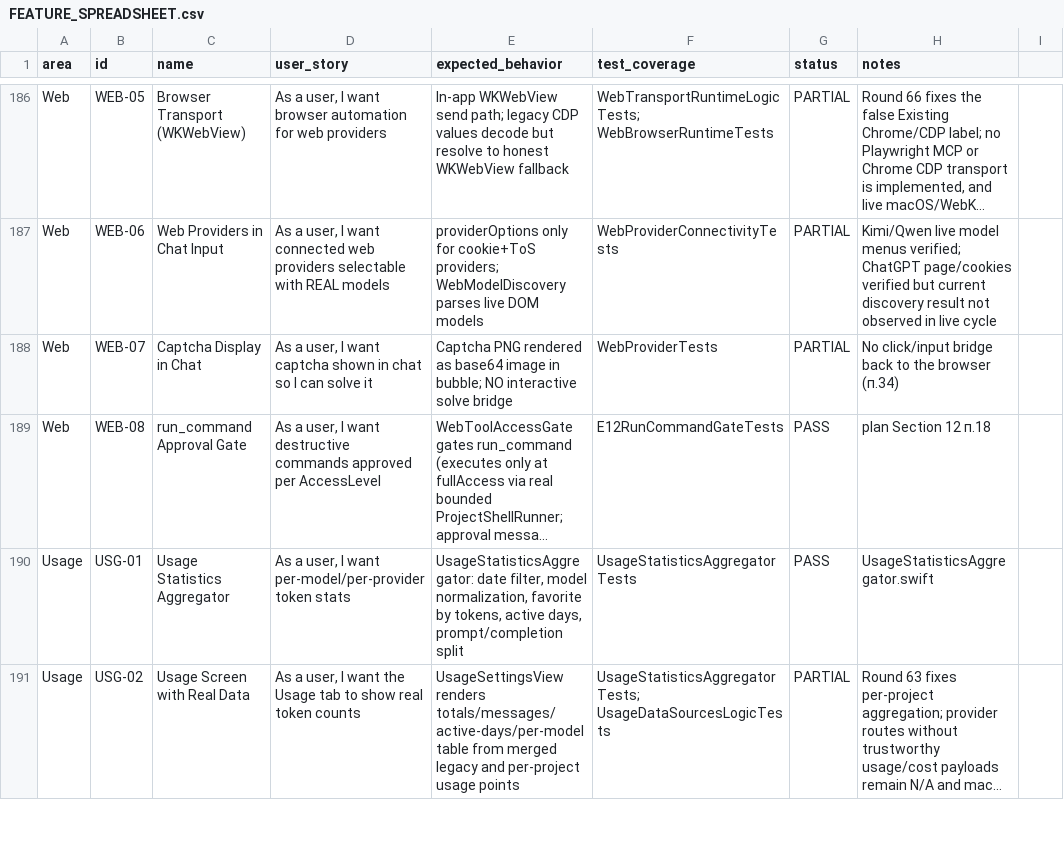
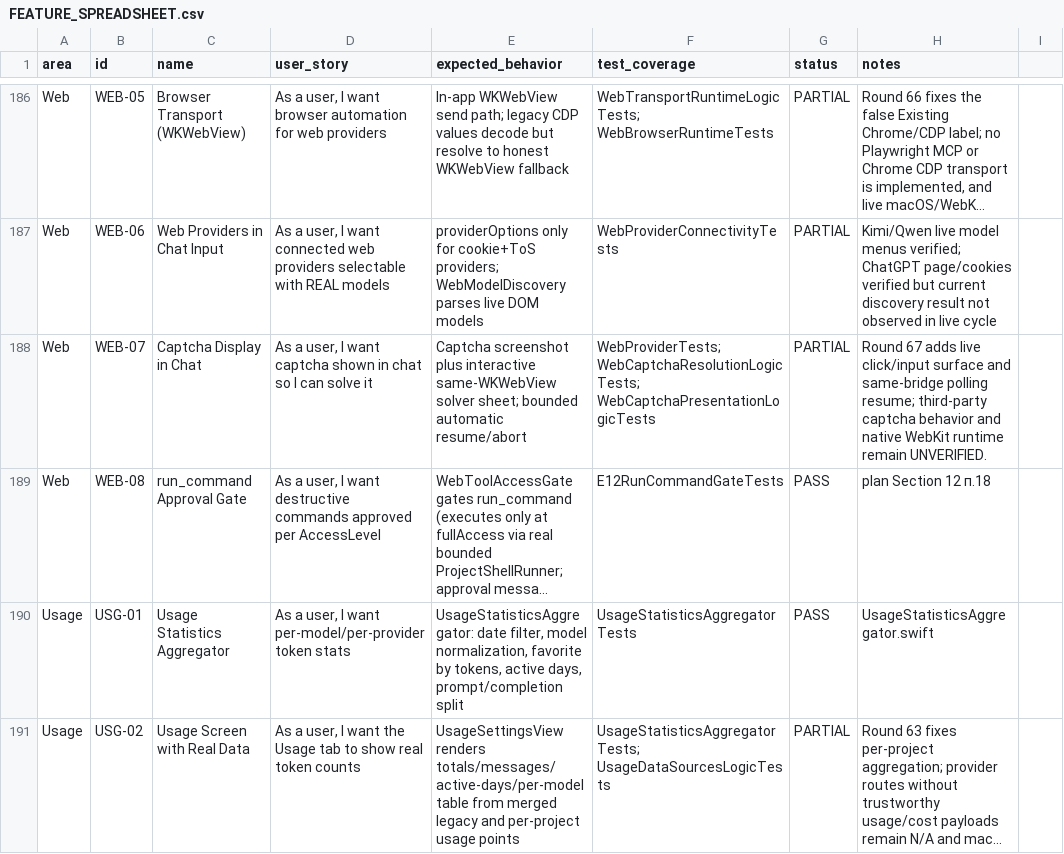
Before and after one commit to visawestern/MiCoder, a CSV file: docs/FEATURE_SPREADSHEET.csv, drawn as a sheet; only a part is shown, gaps mark what is left out; long unchanged cells end in …; the diff names each change by its address in the sheet, - before the commit and + after, or states it on an @@ line.

Commit message:
Add interactive captcha resume flow

```diff
--- a/docs/FEATURE_SPREADSHEET.csv
+++ b/docs/FEATURE_SPREADSHEET.csv
-E188 (expected_behavior): Captcha PNG rendered as base64 image in bubble; NO interactive solve bridge
+E188 (expected_behavior): Captcha screenshot plus interactive same-WKWebView solver sheet; bounded automatic resume/abort
-F188 (test_coverage): WebProviderTests
+F188 (test_coverage): WebProviderTests; WebCaptchaResolutionLogicTests; WebCaptchaPresentationLogicTests
-H188 (notes): No click/input bridge back to the browser (п.34)
+H188 (notes): Round 67 adds live click/input surface and same-bridge polling resume; third-party captcha behavior and native WebKit runtime remain UNVERIFIED.
```
Also changed, not shown: 9 other files.
